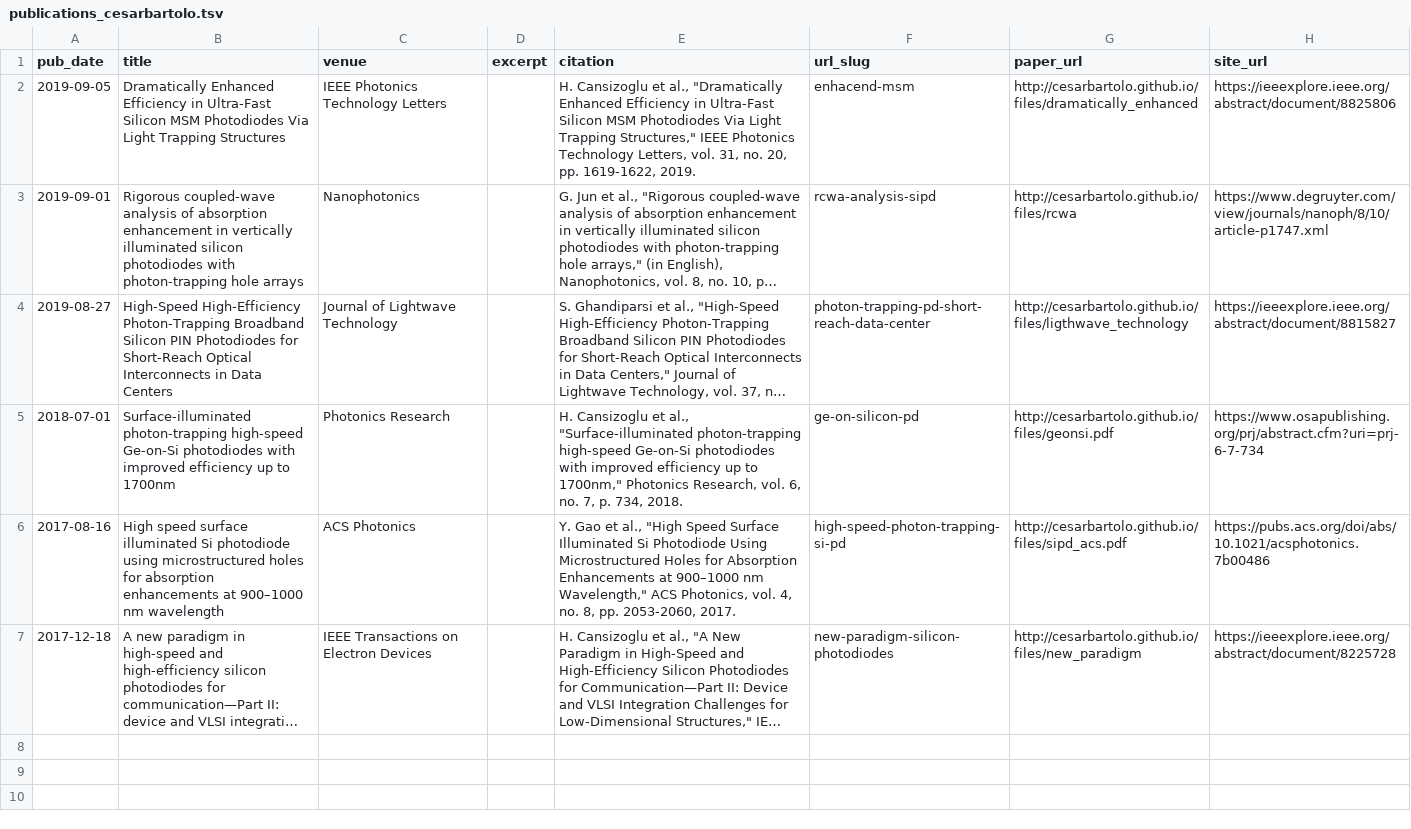
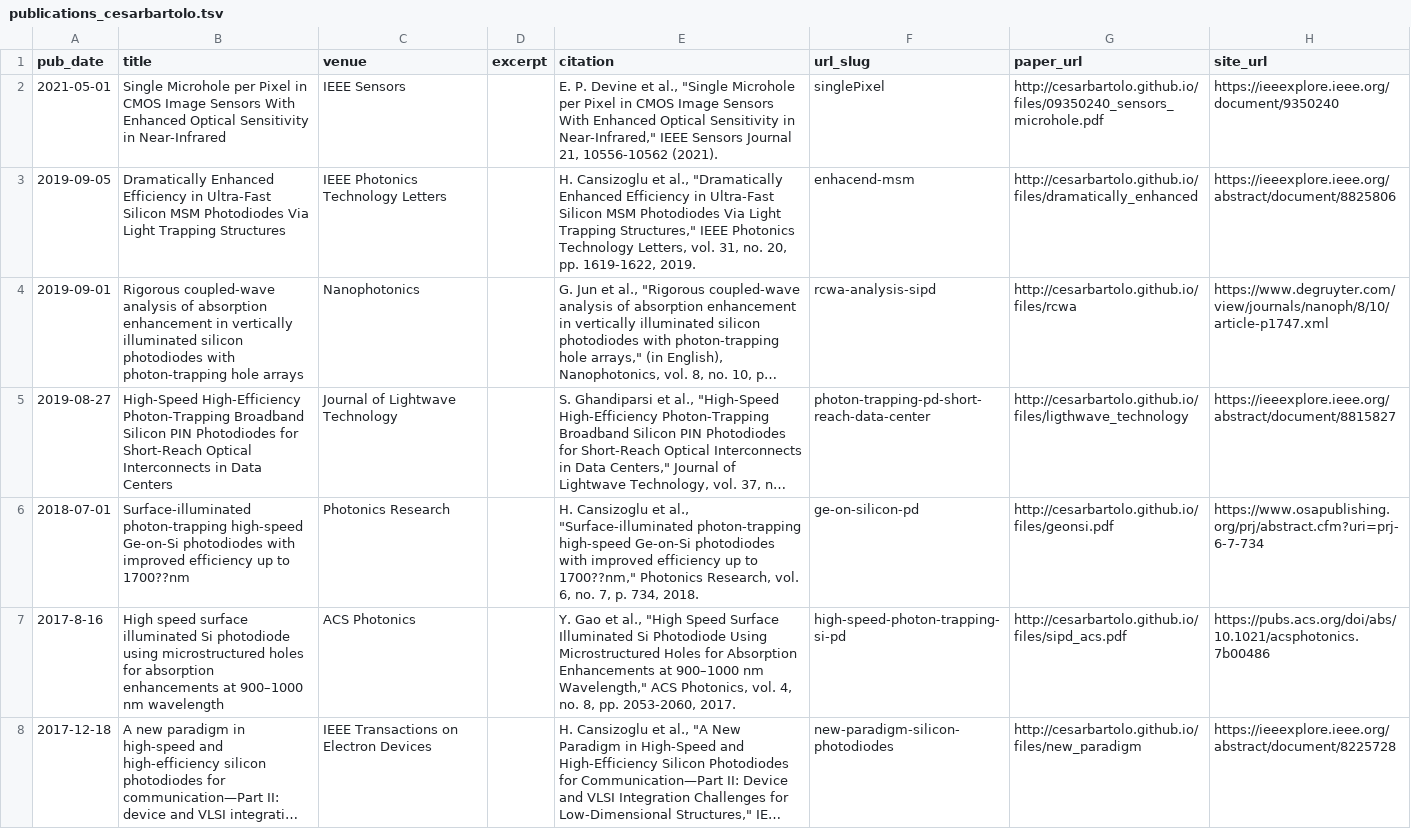
Before and after one commit to Alma-PC/alma-pc.github.io, a TSV file: markdown_generator/publications_cesarbartolo.tsv, drawn as a sheet; long unchanged cells end in …; addresses are those after the commit; the diff names each change by its address in the sheet, - before the commit and + after, or states it on an @@ line.

```diff
--- a/markdown_generator/publications_cesarbartolo.tsv
+++ b/markdown_generator/publications_cesarbartolo.tsv
+row 2: 2021-05-01 | Single Microhole per Pixel in CMOS Image Sensors With Enhanced Optical Sensitivity in Near-Infrared | IEEE Sensors |  | E. P. Devine et al., "Single Microhole per Pixel in CMOS Image Sensors With Enhanced Optical Sensitivity in Near-Infrared," IEEE Sensors Journal 21, 10556-10562 (2021). | singlePixel | http://cesarbartolo.github.io/files/09350240_sensors_microhole.pdf | https://ieeexplore.ieee.org/document/9350240
-B6 (title): …up to 1700nm
+B6 (title): …up to 1700??nm
-E6 (citation): …up to 1700nm," Photonics Research,…
+E6 (citation): …up to 1700??nm," Photonics Research,…
-A7 (pub_date): 2017-08-16
+A7 (pub_date): 2017-8-16
```
Also changed, not shown: 8 other files.
